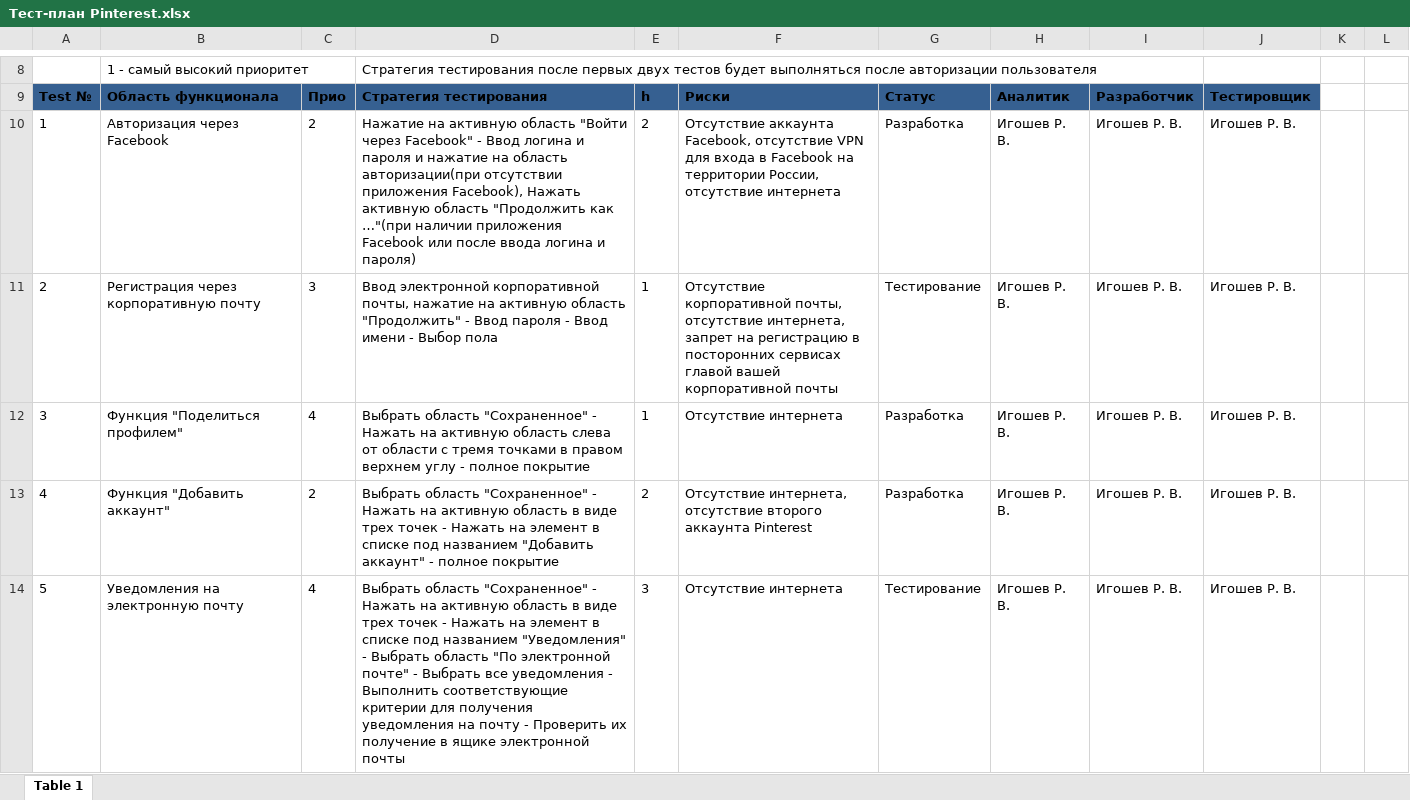
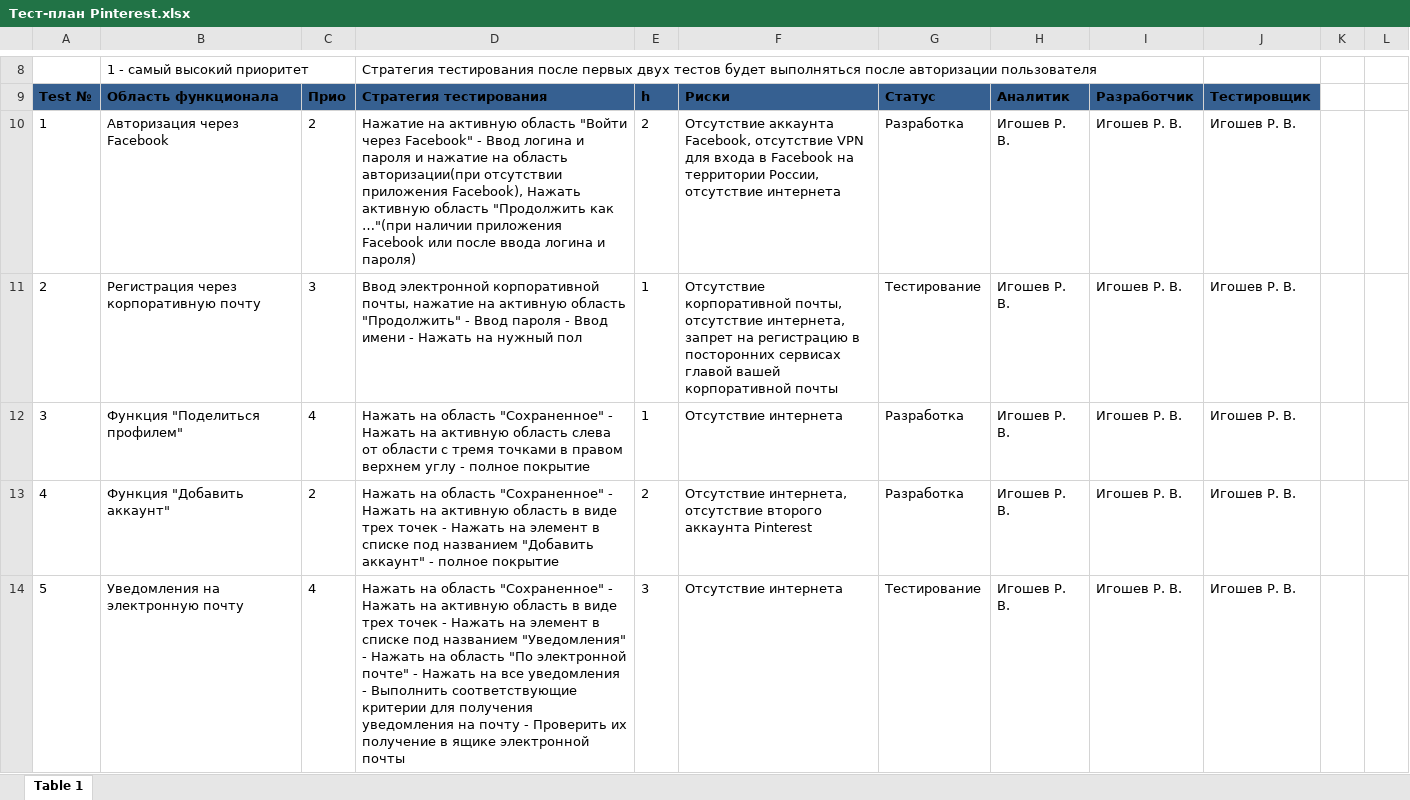
Before and after one commit to lolpigg/materials, an Excel workbook: 2 курс 2 семестр/ПиТПМ/Тест-план Pinterest.xlsx, sheet Table 1, drawn as a sheet; only a part is shown, gaps mark what is left out; values as stored, in another font and other column widths than the file's, no borders; the diff covers the shown part only; the diff names each change by its address in the sheet, - before the commit and + after, or states it on an @@ line.

```diff
--- a/2 курс 2 семестр/ПиТПМ/Тест-план Pinterest.xlsx (sheet Table 1)
+++ b/2 курс 2 семестр/ПиТПМ/Тест-план Pinterest.xlsx (sheet Table 1)
-D11: …имени - Выбор пола
+D11: …имени - Нажать на нужный пол
-D12: Выбрать область "Сохраненное"…
+D12: Нажать на область "Сохраненное"…
-D13: Выбрать область "Сохраненное"…
+D13: Нажать на область "Сохраненное"…
-D14: Выбрать область "Сохраненное" - Нажать на активную область в виде трех точек - Нажать на элемент в списке под названием "Уведомления" - Выбрать область "По электронной почте" - Выбрать все уведомления…
+D14: Нажать на область "Сохраненное" - Нажать на активную область в виде трех точек - Нажать на элемент в списке под названием "Уведомления" - Нажать на область "По электронной почте" - Нажать на все уведомления…
```
Also changed, not shown: 8 edited cells elsewhere in this sheet, 28 other files.
